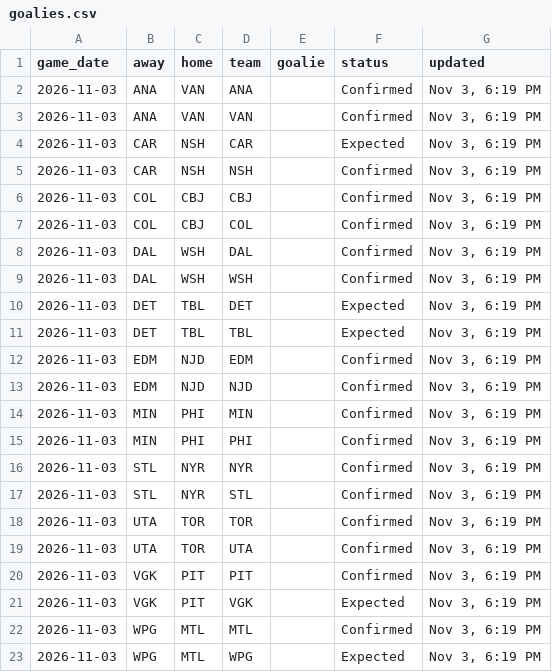
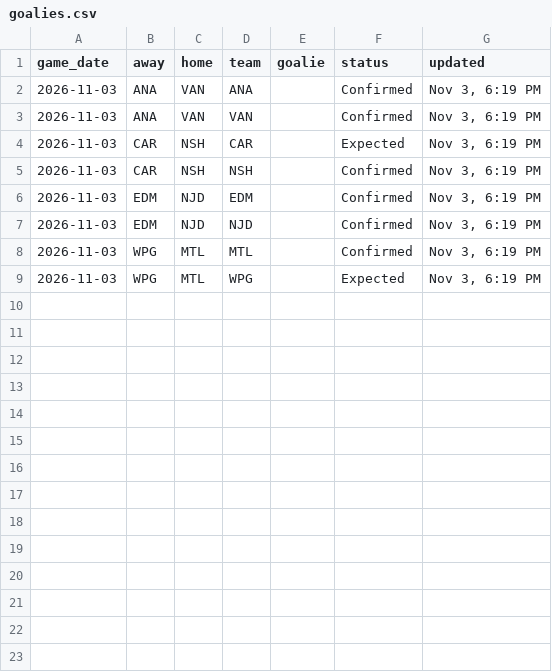
Before and after one commit to marekdoucet/pool-survivor, a CSV file: data/goalies.csv, drawn as a sheet; the diff names each change by its address in the sheet, - before the commit and + after, or states it on an @@ line.

```diff
--- a/data/goalies.csv
+++ b/data/goalies.csv
-row 6: 2026-11-03 | COL | CBJ | CBJ |  | Confirmed | Nov 3, 6:19 PM
-row 7: 2026-11-03 | COL | CBJ | COL |  | Confirmed | Nov 3, 6:19 PM
-row 8: 2026-11-03 | DAL | WSH | DAL |  | Confirmed | Nov 3, 6:19 PM
-row 9: 2026-11-03 | DAL | WSH | WSH |  | Confirmed | Nov 3, 6:19 PM
-row 10: 2026-11-03 | DET | TBL | DET |  | Expected | Nov 3, 6:19 PM
-row 11: 2026-11-03 | DET | TBL | TBL |  | Expected | Nov 3, 6:19 PM
-row 14: 2026-11-03 | MIN | PHI | MIN |  | Confirmed | Nov 3, 6:19 PM
-row 15: 2026-11-03 | MIN | PHI | PHI |  | Confirmed | Nov 3, 6:19 PM
-row 16: 2026-11-03 | STL | NYR | NYR |  | Confirmed | Nov 3, 6:19 PM
-row 17: 2026-11-03 | STL | NYR | STL |  | Confirmed | Nov 3, 6:19 PM
-row 18: 2026-11-03 | UTA | TOR | TOR |  | Confirmed | Nov 3, 6:19 PM
-row 19: 2026-11-03 | UTA | TOR | UTA |  | Confirmed | Nov 3, 6:19 PM
-row 20: 2026-11-03 | VGK | PIT | PIT |  | Confirmed | Nov 3, 6:19 PM
-row 21: 2026-11-03 | VGK | PIT | VGK |  | Expected | Nov 3, 6:19 PM
```
Also changed, not shown: data/schedule.csv, 3 other files.
